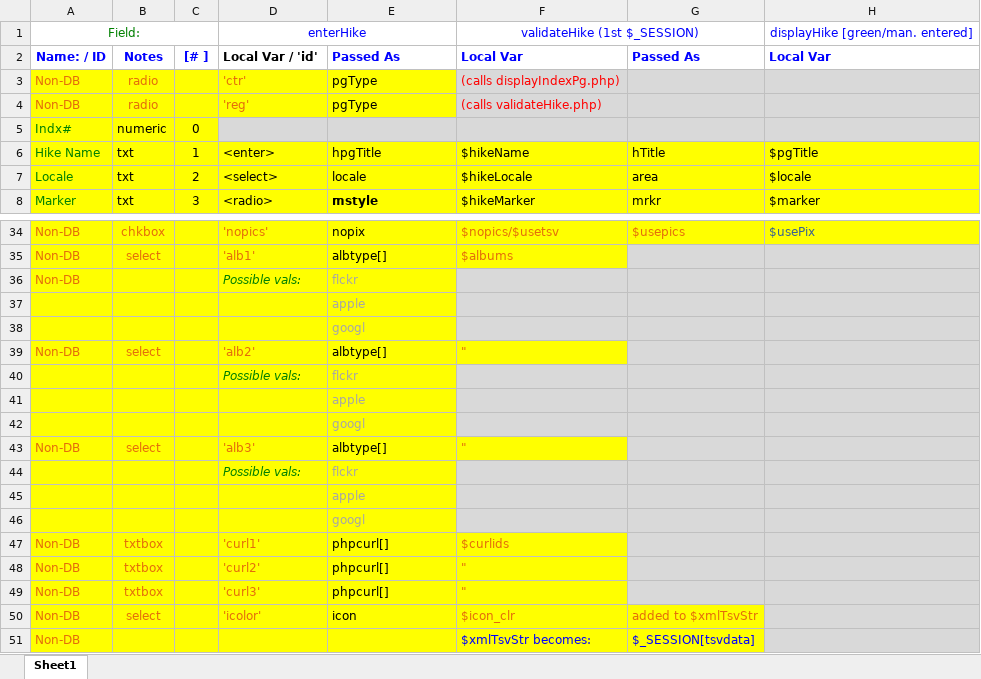
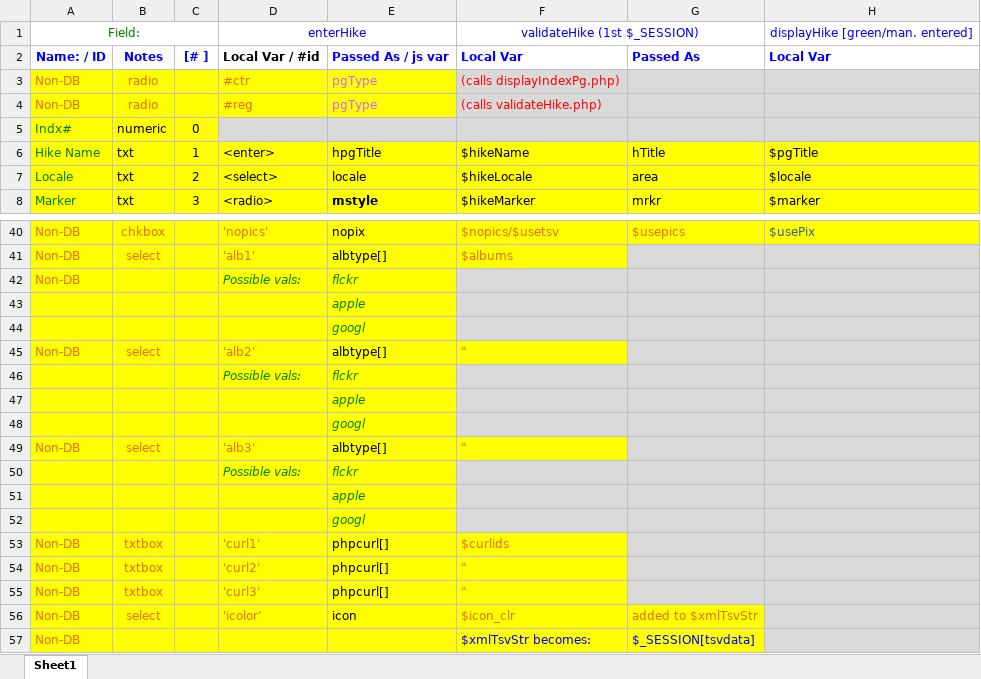
Before and after one commit to krcowles/ktesa, an Excel workbook: docs/design/CrossMdlAssign.xlsx, sheet Sheet1, drawn as a sheet; only a part is shown, gaps mark what is left out; values as stored, in another font and other column widths than the file's, no borders; addresses are those after the commit; the diff covers the shown part only; the diff names each change by its address in the sheet, - before the commit and + after, or states it on an @@ line.

```diff
--- a/docs/design/CrossMdlAssign.xlsx (sheet Sheet1)
+++ b/docs/design/CrossMdlAssign.xlsx (sheet Sheet1)
-D2: Local Var / 'id'
+D2: Local Var / #id
-E2: Passed As
+E2: Passed As / js var
-D3: 'ctr'
+D3: #ctr
-E3:E4 text colour: black
+E3:E4 text colour: #CC66FF
-D4: 'reg'
+D4: #reg
@@ E42:E44 italic: off → on, text colour: #A6A6A6 → #008000 @@
@@ E46:E48 italic: off → on, text colour: #A6A6A6 → #008000 @@
@@ E50:E52 italic: off → on, text colour: #A6A6A6 → #008000 @@
```
Also changed, not shown: 6 added rows, 2 edited cells and cell formats elsewhere in this sheet, 2 other files.
